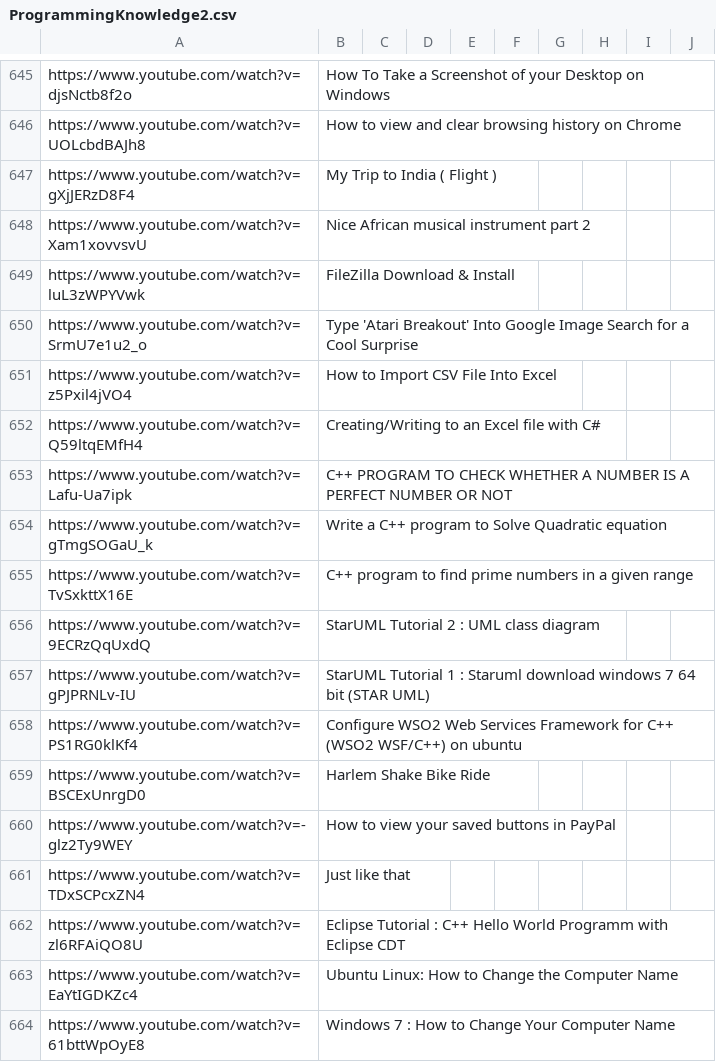
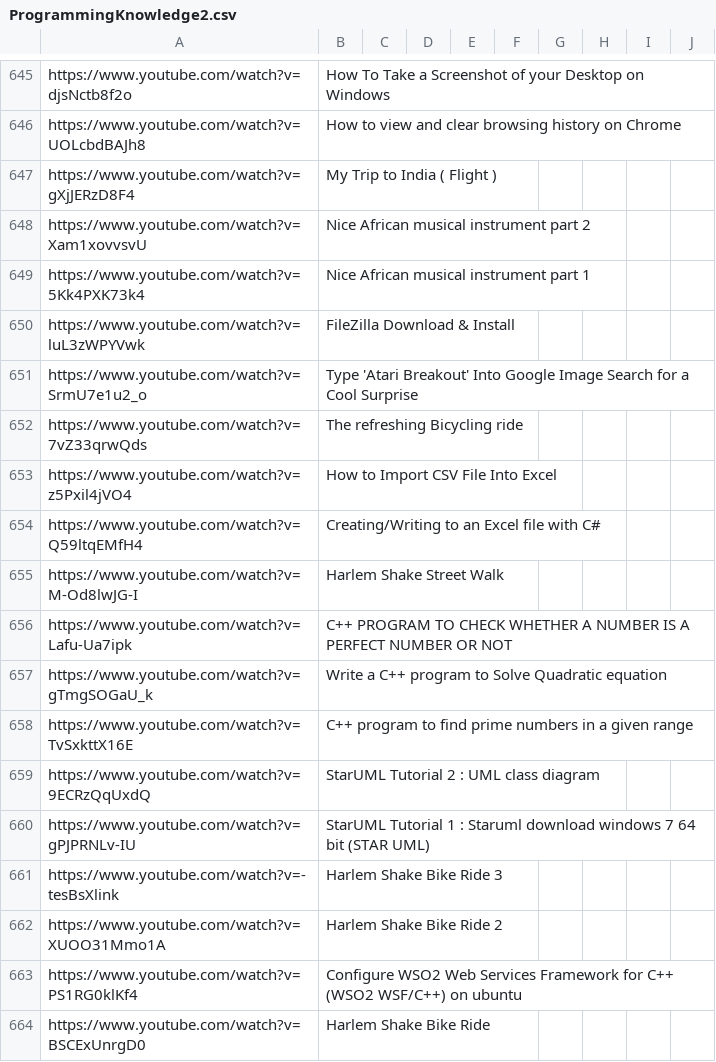
Before and after one commit to AnnaBurova/my--links, a CSV file: bookmarks/youtube-web-1_channels/ProgrammingKnowledge2.csv, drawn as a sheet; only a part is shown, gaps mark what is left out; the shorter side is filled out with more unchanged rows; the diff covers the shown part only; the diff names each change by its address in the sheet, - before the commit and + after, or states it on an @@ line.

```diff
--- a/bookmarks/youtube-web-1_channels/ProgrammingKnowledge2.csv
+++ b/bookmarks/youtube-web-1_channels/ProgrammingKnowledge2.csv
+row 649: https://www.youtube.com/watch?v=5Kk4PXK73k4 | Nice African musical instrument part 1
+row 652: https://www.youtube.com/watch?v=7vZ33qrwQds | The refreshing Bicycling ride
+row 655: https://www.youtube.com/watch?v=M-Od8lwJG-I | Harlem Shake Street Walk
+row 661: https://www.youtube.com/watch?v=-tesBsXlink | Harlem Shake Bike Ride 3
+row 662: https://www.youtube.com/watch?v=XUOO31Mmo1A | Harlem Shake Bike Ride 2
```
Also changed, not shown: 20 added rows elsewhere in this file.
